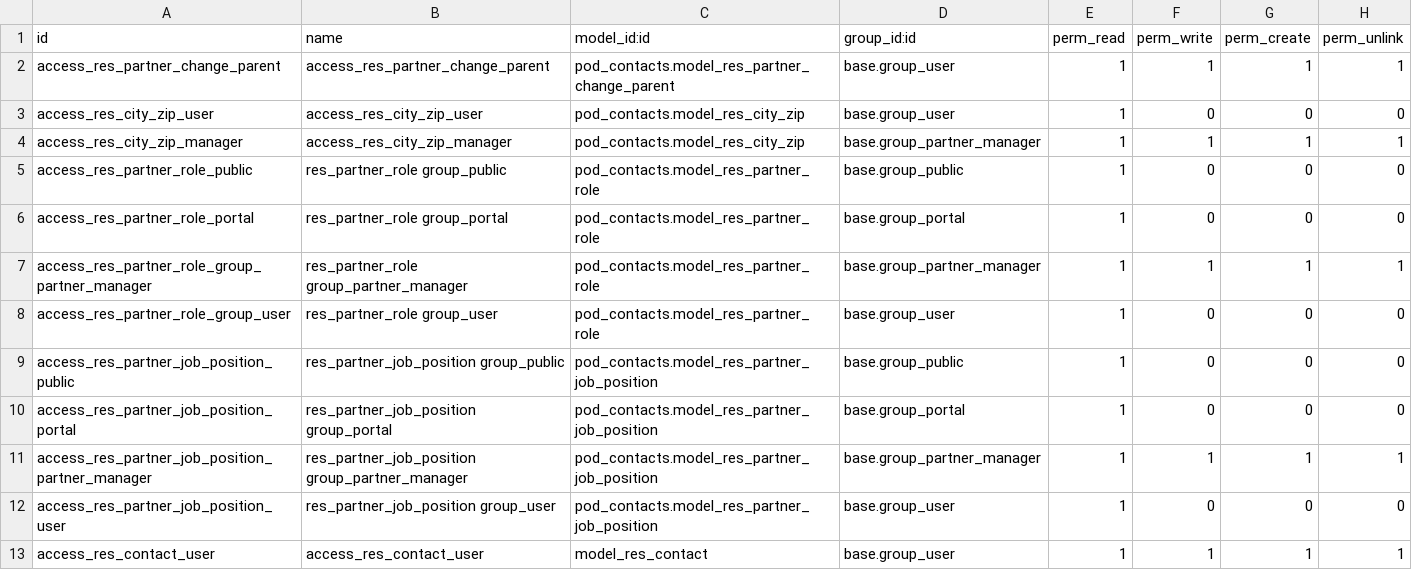
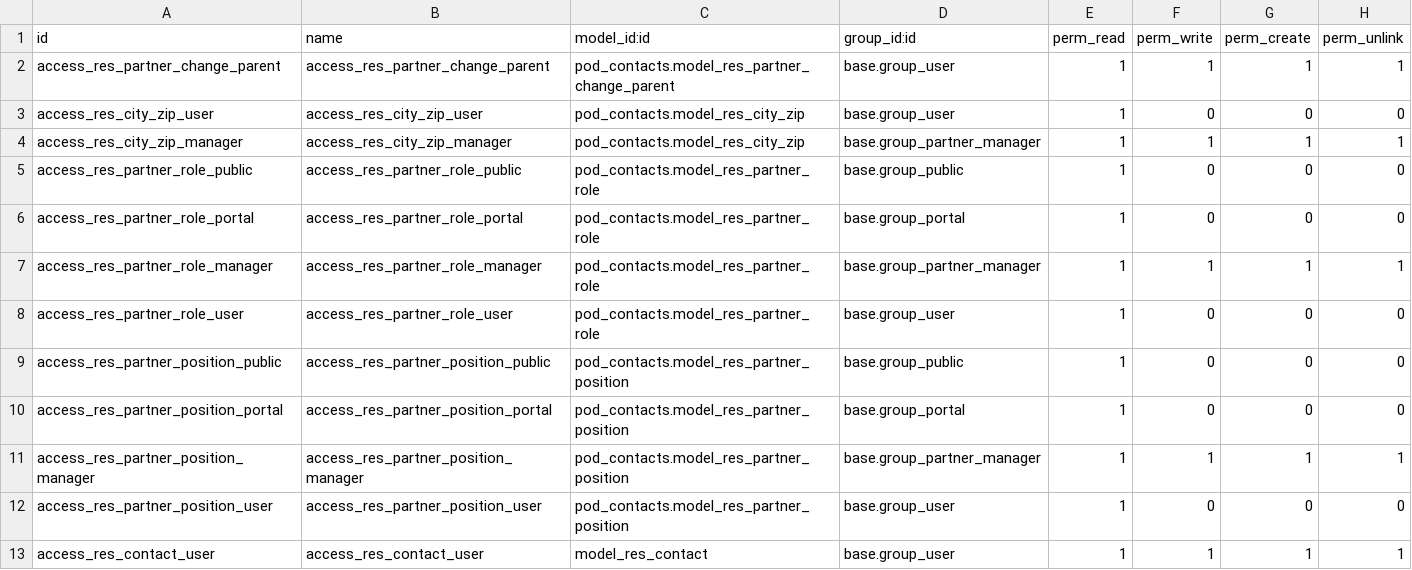
Before and after one commit to jwilkinson1122/custom_addons, a CSV file: pod_contacts/security/ir.model.access.csv, drawn as a sheet.

```diff
--- a/pod_contacts/security/ir.model.access.csv
+++ b/pod_contacts/security/ir.model.access.csv
@@ -4,10 +4,10 @@ access_res_city_zip_user,access_res_city_zip_user,pod_contacts.model_res_city_zi
 access_res_city_zip_manager,access_res_city_zip_manager,pod_contacts.model_res_city_zip,base.group_partner_manager,1,1,1,1
-access_res_partner_role_public,res_partner_role group_public,pod_contacts.model_res_partner_role,base.group_public,1,0,0,0
-access_res_partner_role_portal,res_partner_role group_portal,pod_contacts.model_res_partner_role,base.group_portal,1,0,0,0
-access_res_partner_role_group_partner_manager,res_partner_role group_partner_manager,pod_contacts.model_res_partner_role,base.group_partner_manager,1,1,1,1
-access_res_partner_role_group_user,res_partner_role group_user,pod_contacts.model_res_partner_role,base.group_user,1,0,0,0
-access_res_partner_job_position_public,res_partner_job_position group_public,pod_contacts.model_res_partner_job_position,base.group_public,1,0,0,0
-access_res_partner_job_position_portal,res_partner_job_position group_portal,pod_contacts.model_res_partner_job_position,base.group_portal,1,0,0,0
-access_res_partner_job_position_partner_manager,res_partner_job_position group_partner_manager,pod_contacts.model_res_partner_job_position,base.group_partner_manager,1,1,1,1
-access_res_partner_job_position_user,res_partner_job_position group_user,pod_contacts.model_res_partner_job_position,base.group_user,1,0,0,0
+access_res_partner_role_public,access_res_partner_role_public,pod_contacts.model_res_partner_role,base.group_public,1,0,0,0
+access_res_partner_role_portal,access_res_partner_role_portal,pod_contacts.model_res_partner_role,base.group_portal,1,0,0,0
+access_res_partner_role_manager,access_res_partner_role_manager,pod_contacts.model_res_partner_role,base.group_partner_manager,1,1,1,1
+access_res_partner_role_user,access_res_partner_role_user,pod_contacts.model_res_partner_role,base.group_user,1,0,0,0
+access_res_partner_position_public,access_res_partner_position_public,pod_contacts.model_res_partner_position,base.group_public,1,0,0,0
+access_res_partner_position_portal,access_res_partner_position_portal,pod_contacts.model_res_partner_position,base.group_portal,1,0,0,0
+access_res_partner_position_manager,access_res_partner_position_manager,pod_contacts.model_res_partner_position,base.group_partner_manager,1,1,1,1
+access_res_partner_position_user,access_res_partner_position_user,pod_contacts.model_res_partner_position,base.group_user,1,0,0,0
 access_res_contact_user,access_res_contact_user,model_res_contact,base.group_user,1,1,1,1
```
Also changed, not shown: 12 other files.
